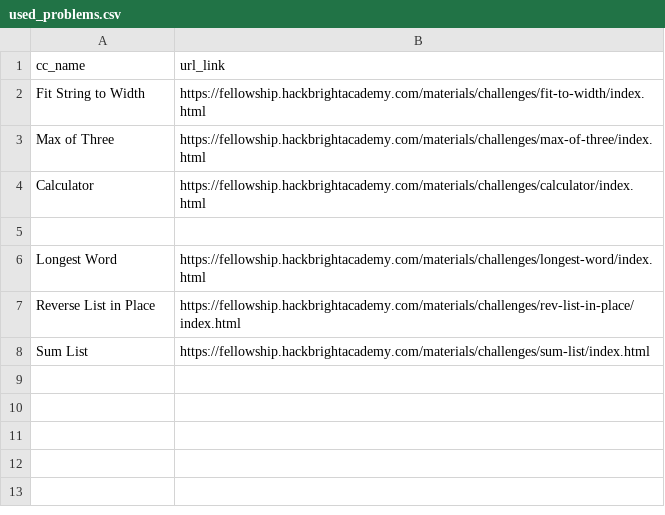
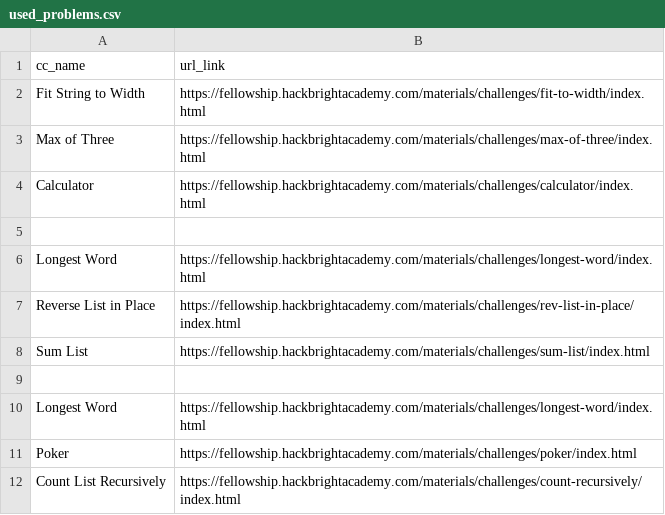
Before and after one commit to mkm3/code_bot, a CSV file: used_problems.csv, drawn as a sheet.

Commit message:
Choose problems for Weekly Weds 1/6

```diff
--- a/used_problems.csv
+++ b/used_problems.csv
@@ -8 +8,5 @@ Reverse List in Place,https://fellowship.hackbrightacademy.com/materials/challen
 Sum List,https://fellowship.hackbrightacademy.com/materials/challenges/sum-list/index.html
+,
+Longest Word,https://fellowship.hackbrightacademy.com/materials/challenges/longest-word/index.html
+Poker,https://fellowship.hackbrightacademy.com/materials/challenges/poker/index.html
+Count List Recursively,https://fellowship.hackbrightacademy.com/materials/challenges/count-recursively/index.html
```
